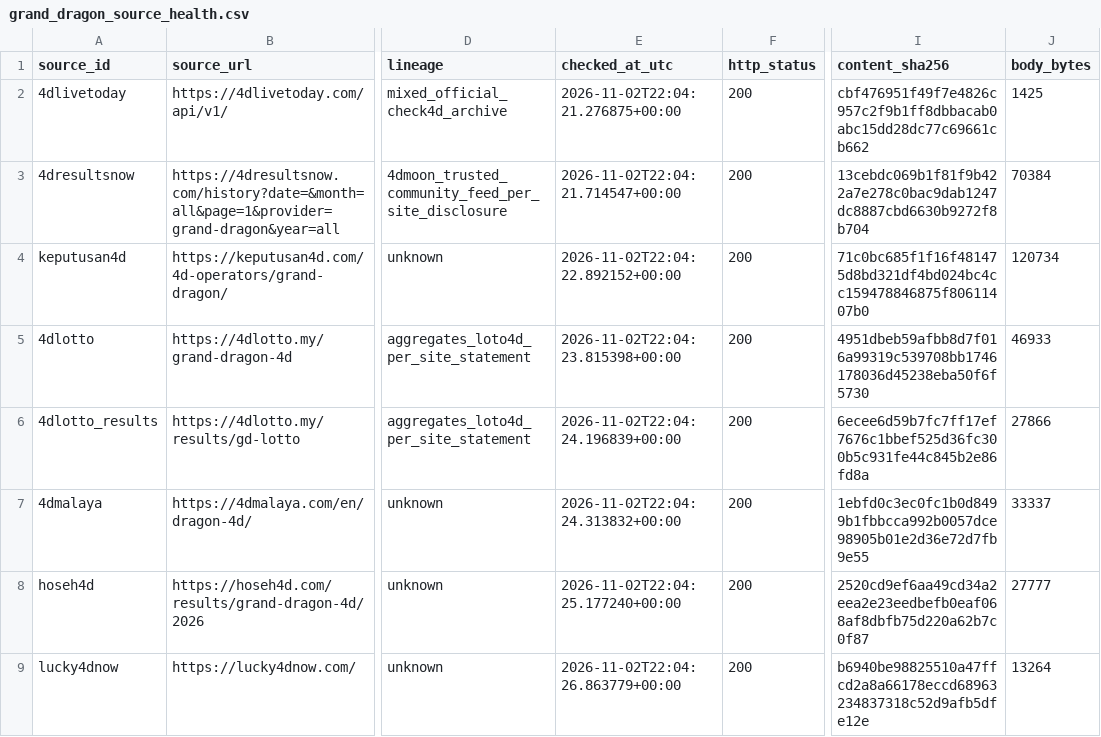
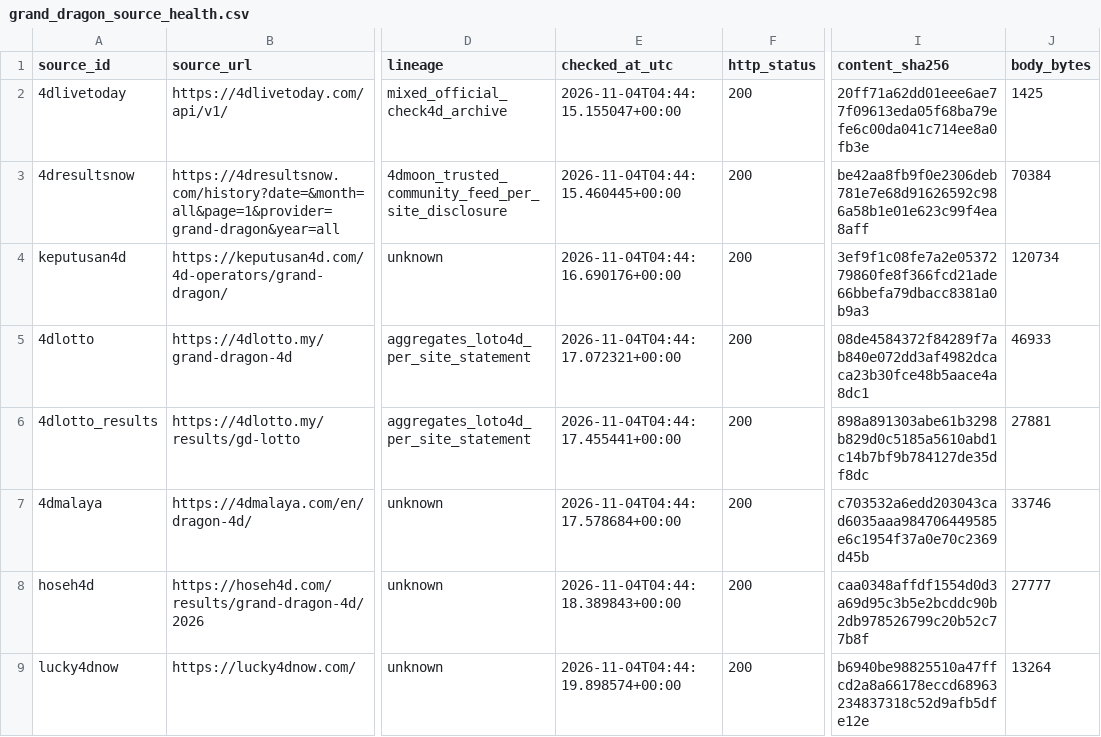
Before and after one commit to riverbird83/malaysia-4d, a CSV file: data/audit/grand_dragon_source_health.csv, drawn as a sheet; only a part is shown, gaps mark what is left out; the diff covers the shown part only; the diff names each change by its address in the sheet, - before the commit and + after, or states it on an @@ line.

```diff
--- a/data/audit/grand_dragon_source_health.csv
+++ b/data/audit/grand_dragon_source_health.csv
-E2 (checked_at_utc): 2026-11-02T22:04:21.276875+00:00
+E2 (checked_at_utc): 2026-11-04T04:44:15.155047+00:00
-I2 (content_sha256): cbf476951f49f7e4826c957c2f9b1ff8dbbacab0abc15dd28dc77c69661cb662
+I2 (content_sha256): 20ff71a62dd01eee6ae77f09613eda05f68ba79efe6c00da041c714ee8a0fb3e
-E3 (checked_at_utc): 2026-11-02T22:04:21.714547+00:00
+E3 (checked_at_utc): 2026-11-04T04:44:15.460445+00:00
-I3 (content_sha256): 13cebdc069b1f81f9b422a7e278c0bac9dab1247dc8887cbd6630b9272f8b704
+I3 (content_sha256): be42aa8fb9f0e2306deb781e7e68d91626592c986a58b1e01e623c99f4ea8aff
-E4 (checked_at_utc): 2026-11-02T22:04:22.892152+00:00
+E4 (checked_at_utc): 2026-11-04T04:44:16.690176+00:00
-I4 (content_sha256): 71c0bc685f1f16f481475d8bd321df4bd024bc4cc159478846875f80611407b0
+I4 (content_sha256): 3ef9f1c08fe7a2e0537279860fe8f366fcd21ade66bbefa79dbacc8381a0b9a3
-E5 (checked_at_utc): 2026-11-02T22:04:23.815398+00:00
+E5 (checked_at_utc): 2026-11-04T04:44:17.072321+00:00
-I5 (content_sha256): 4951dbeb59afbb8d7f016a99319c539708bb1746178036d45238eba50f6f5730
+I5 (content_sha256): 08de4584372f84289f7ab840e072dd3af4982dcaca23b30fce48b5aace4a8dc1
-E6 (checked_at_utc): 2026-11-02T22:04:24.196839+00:00
+E6 (checked_at_utc): 2026-11-04T04:44:17.455441+00:00
-I6 (content_sha256): 6ecee6d59b7fc7ff17ef7676c1bbef525d36fc300b5c931fe44c845b2e86fd8a
+I6 (content_sha256): 898a891303abe61b3298b829d0c5185a5610abd1c14b7bf9b784127de35df8dc
-J6 (body_bytes): 27866
+J6 (body_bytes): 27881
-E7 (checked_at_utc): 2026-11-02T22:04:24.313832+00:00
+E7 (checked_at_utc): 2026-11-04T04:44:17.578684+00:00
-I7 (content_sha256): 1ebfd0c3ec0fc1b0d8499b1fbbcca992b0057dce98905b01e2d36e72d7fb9e55
+I7 (content_sha256): c703532a6edd203043cad6035aaa984706449585e6c1954f37a0e70c2369d45b
-J7 (body_bytes): 33337
+J7 (body_bytes): 33746
-E8 (checked_at_utc): 2026-11-02T22:04:25.177240+00:00
+E8 (checked_at_utc): 2026-11-04T04:44:18.389843+00:00
-I8 (content_sha256): 2520cd9ef6aa49cd34a2eea2e23eedbefb0eaf068af8dbfb75d220a62b7c0f87
+I8 (content_sha256): caa0348affdf1554d0d3a69d95c3b5e2bcddc90b2db978526799c20b52c77b8f
-E9 (checked_at_utc): 2026-11-02T22:04:26.863779+00:00
+E9 (checked_at_utc): 2026-11-04T04:44:19.898574+00:00
```
Also changed, not shown: 2 added rows and 39 edited cells elsewhere in this file, 16 other files.
